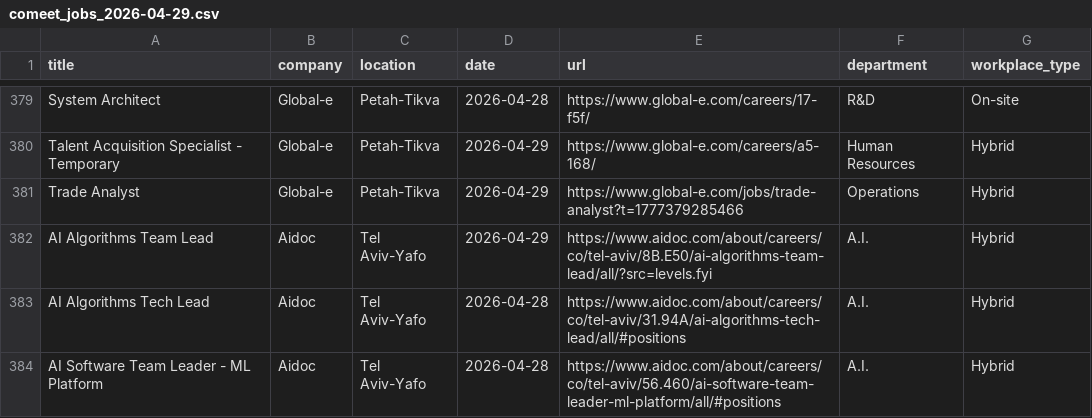
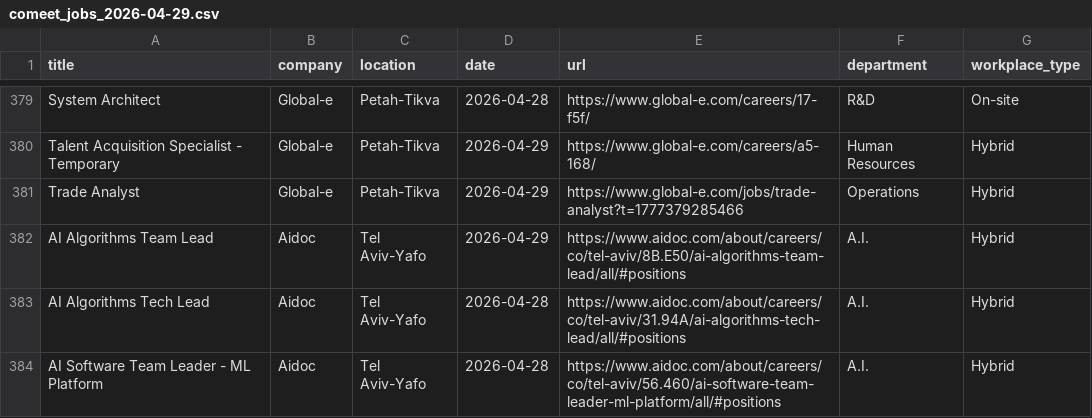
Before and after one commit to Genys30/jobfinder1, a CSV file: comeet_jobs_2026-04-29.csv, drawn as a sheet; only a part is shown, gaps mark what is left out; the diff covers the shown part only.

```diff
--- a/comeet_jobs_2026-04-29.csv
+++ b/comeet_jobs_2026-04-29.csv
@@ -381,3 +381,3 @@ Talent Acquisition Specialist - Temporary,Global-e,Petah-Tikva,2026-04-29,https:
 Trade Analyst,Global-e,Petah-Tikva,2026-04-29,https://www.global-e.com/jobs/trade-analyst?t=1777379285466,Operations,Hybrid
-AI Algorithms Team Lead,Aidoc,Tel Aviv-Yafo,2026-04-29,https://www.aidoc.com/about/careers/co/tel-aviv/8B.E50/ai-algorithms-team-lead/all/?src=levels.fyi,A.I.,Hybrid
+AI Algorithms Team Lead,Aidoc,Tel Aviv-Yafo,2026-04-29,https://www.aidoc.com/about/careers/co/tel-aviv/8B.E50/ai-algorithms-team-lead/all/#positions,A.I.,Hybrid
 AI Algorithms Tech Lead,Aidoc,Tel Aviv-Yafo,2026-04-28,https://www.aidoc.com/about/careers/co/tel-aviv/31.94A/ai-algorithms-tech-lead/all/#positions,A.I.,Hybrid
```
Also changed, not shown: 38 edited cells elsewhere in this file, history.csv, 1 other file.
